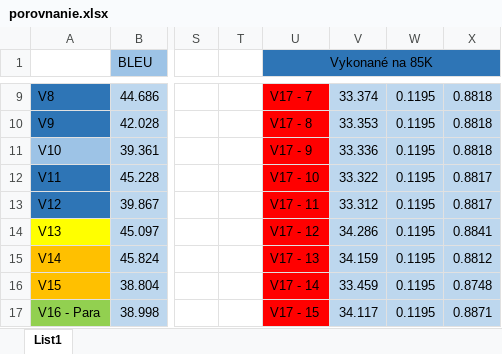
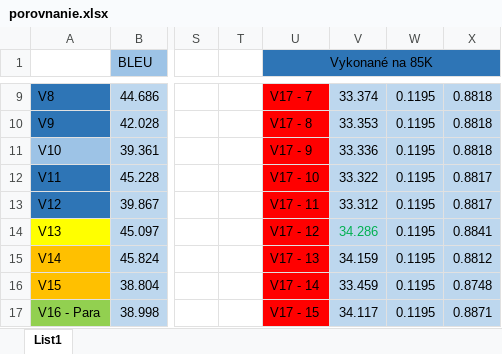
Before and after one commit to ukf-matusklestinec/Strojovy-preklad-DP, an Excel workbook: porovnanie.xlsx, sheet List1, drawn as a sheet; only a part is shown, gaps mark what is left out; values as stored, in another font and other column widths than the file's, no borders; the diff covers the shown part only; the diff names each change by its address in the sheet, - before the commit and + after, or states it on an @@ line.

Commit message:
Add files via upload

```diff
--- a/porovnanie.xlsx (sheet List1)
+++ b/porovnanie.xlsx (sheet List1)
-V14 text colour: black
+V14 text colour: #00B050
```
Also changed, not shown: 26 edited cells and cell formats elsewhere in this sheet.
